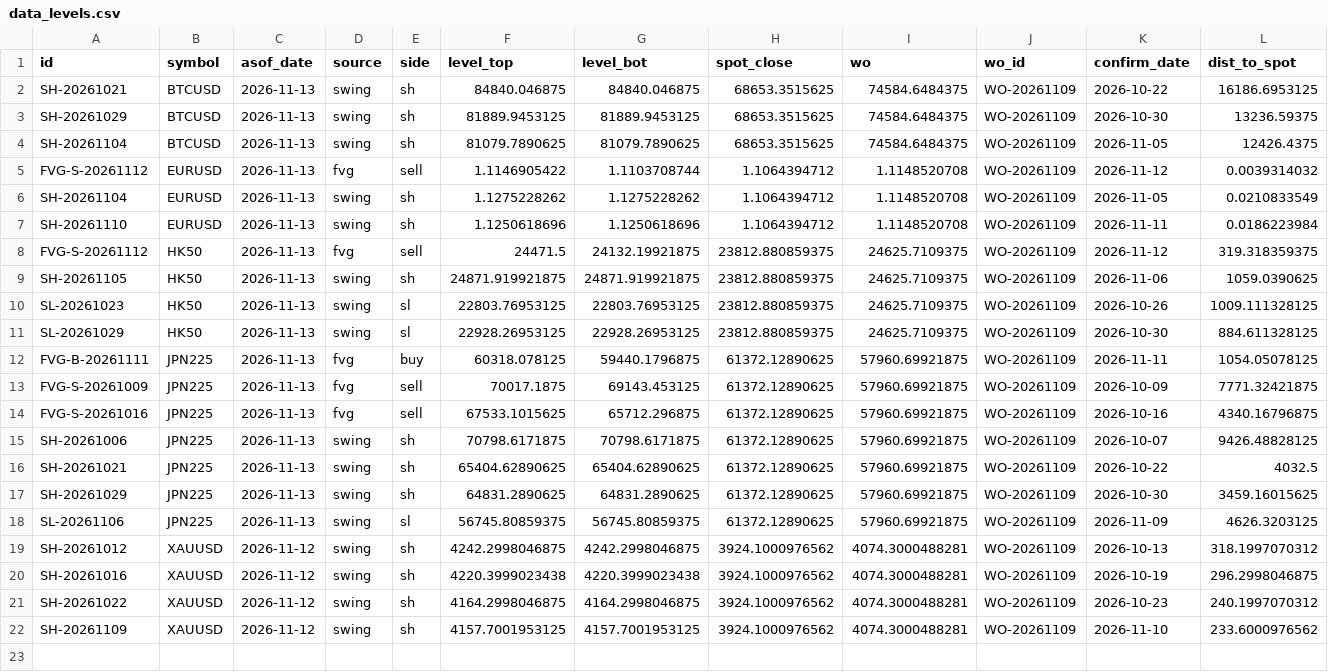
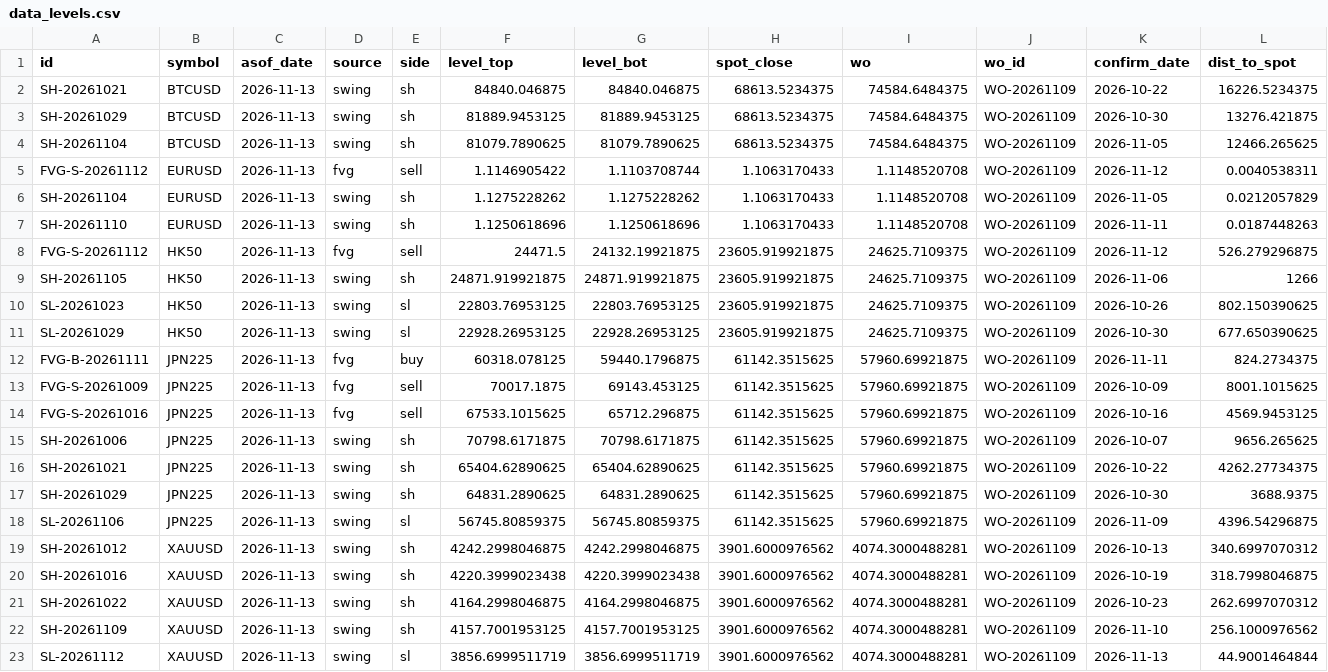
Before and after one commit to keenewong-ai/xauusd-bounce-live, a CSV file: data_levels.csv, drawn as a sheet.

```diff
--- a/data_levels.csv
+++ b/data_levels.csv
@@ -1,22 +1,23 @@
 id,symbol,asof_date,source,side,level_top,level_bot,spot_close,wo,wo_id,confirm_date,dist_to_spot
-SH-20261021,BTCUSD,2026-11-13,swing,sh,84840.046875,84840.046875,68653.3515625,74584.6484375,WO-20261109,2026-10-22,16186.6953125
-SH-20261029,BTCUSD,2026-11-13,swing,sh,81889.9453125,81889.9453125,68653.3515625,74584.6484375,WO-20261109,2026-10-30,13236.59375
-SH-20261104,BTCUSD,2026-11-13,swing,sh,81079.7890625,81079.7890625,68653.3515625,74584.6484375,WO-20261109,2026-11-05,12426.4375
-FVG-S-20261112,EURUSD,2026-11-13,fvg,sell,1.1146905422,1.1103708744,1.1064394712,1.1148520708,WO-20261109,2026-11-12,0.0039314032
-SH-20261104,EURUSD,2026-11-13,swing,sh,1.1275228262,1.1275228262,1.1064394712,1.1148520708,WO-20261109,2026-11-05,0.0210833549
-SH-20261110,EURUSD,2026-11-13,swing,sh,1.1250618696,1.1250618696,1.1064394712,1.1148520708,WO-20261109,2026-11-11,0.0186223984
-FVG-S-20261112,HK50,2026-11-13,fvg,sell,24471.5,24132.19921875,23812.880859375,24625.7109375,WO-20261109,2026-11-12,319.318359375
-SH-20261105,HK50,2026-11-13,swing,sh,24871.919921875,24871.919921875,23812.880859375,24625.7109375,WO-20261109,2026-11-06,1059.0390625
-SL-20261023,HK50,2026-11-13,swing,sl,22803.76953125,22803.76953125,23812.880859375,24625.7109375,WO-20261109,2026-10-26,1009.111328125
-SL-20261029,HK50,2026-11-13,swing,sl,22928.26953125,22928.26953125,23812.880859375,24625.7109375,WO-20261109,2026-10-30,884.611328125
-FVG-B-20261111,JPN225,2026-11-13,fvg,buy,60318.078125,59440.1796875,61372.12890625,57960.69921875,WO-20261109,2026-11-11,1054.05078125
-FVG-S-20261009,JPN225,2026-11-13,fvg,sell,70017.1875,69143.453125,61372.12890625,57960.69921875,WO-20261109,2026-10-09,7771.32421875
-FVG-S-20261016,JPN225,2026-11-13,fvg,sell,67533.1015625,65712.296875,61372.12890625,57960.69921875,WO-20261109,2026-10-16,4340.16796875
-SH-20261006,JPN225,2026-11-13,swing,sh,70798.6171875,70798.6171875,61372.12890625,57960.69921875,WO-20261109,2026-10-07,9426.48828125
-SH-20261021,JPN225,2026-11-13,swing,sh,65404.62890625,65404.62890625,61372.12890625,57960.69921875,WO-20261109,2026-10-22,4032.5
-SH-20261029,JPN225,2026-11-13,swing,sh,64831.2890625,64831.2890625,61372.12890625,57960.69921875,WO-20261109,2026-10-30,3459.16015625
-SL-20261106,JPN225,2026-11-13,swing,sl,56745.80859375,56745.80859375,61372.12890625,57960.69921875,WO-20261109,2026-11-09,4626.3203125
-SH-20261012,XAUUSD,2026-11-12,swing,sh,4242.2998046875,4242.2998046875,3924.1000976562,4074.3000488281,WO-20261109,2026-10-13,318.1997070312
-SH-20261016,XAUUSD,2026-11-12,swing,sh,4220.3999023438,4220.3999023438,3924.1000976562,4074.3000488281,WO-20261109,2026-10-19,296.2998046875
-SH-20261022,XAUUSD,2026-11-12,swing,sh,4164.2998046875,4164.2998046875,3924.1000976562,4074.3000488281,WO-20261109,2026-10-23,240.1997070312
-SH-20261109,XAUUSD,2026-11-12,swing,sh,4157.7001953125,4157.7001953125,3924.1000976562,4074.3000488281,WO-20261109,2026-11-10,233.6000976562
+SH-20261021,BTCUSD,2026-11-13,swing,sh,84840.046875,84840.046875,68613.5234375,74584.6484375,WO-20261109,2026-10-22,16226.5234375
+SH-20261029,BTCUSD,2026-11-13,swing,sh,81889.9453125,81889.9453125,68613.5234375,74584.6484375,WO-20261109,2026-10-30,13276.421875
+SH-20261104,BTCUSD,2026-11-13,swing,sh,81079.7890625,81079.7890625,68613.5234375,74584.6484375,WO-20261109,2026-11-05,12466.265625
+FVG-S-20261112,EURUSD,2026-11-13,fvg,sell,1.1146905422,1.1103708744,1.1063170433,1.1148520708,WO-20261109,2026-11-12,0.0040538311
+SH-20261104,EURUSD,2026-11-13,swing,sh,1.1275228262,1.1275228262,1.1063170433,1.1148520708,WO-20261109,2026-11-05,0.0212057829
+SH-20261110,EURUSD,2026-11-13,swing,sh,1.1250618696,1.1250618696,1.1063170433,1.1148520708,WO-20261109,2026-11-11,0.0187448263
+FVG-S-20261112,HK50,2026-11-13,fvg,sell,24471.5,24132.19921875,23605.919921875,24625.7109375,WO-20261109,2026-11-12,526.279296875
+SH-20261105,HK50,2026-11-13,swing,sh,24871.919921875,24871.919921875,23605.919921875,24625.7109375,WO-20261109,2026-11-06,1266
+SL-20261023,HK50,2026-11-13,swing,sl,22803.76953125,22803.76953125,23605.919921875,24625.7109375,WO-20261109,2026-10-26,802.150390625
+SL-20261029,HK50,2026-11-13,swing,sl,22928.26953125,22928.26953125,23605.919921875,24625.7109375,WO-20261109,2026-10-30,677.650390625
+FVG-B-20261111,JPN225,2026-11-13,fvg,buy,60318.078125,59440.1796875,61142.3515625,57960.69921875,WO-20261109,2026-11-11,824.2734375
+FVG-S-20261009,JPN225,2026-11-13,fvg,sell,70017.1875,69143.453125,61142.3515625,57960.69921875,WO-20261109,2026-10-09,8001.1015625
+FVG-S-20261016,JPN225,2026-11-13,fvg,sell,67533.1015625,65712.296875,61142.3515625,57960.69921875,WO-20261109,2026-10-16,4569.9453125
+SH-20261006,JPN225,2026-11-13,swing,sh,70798.6171875,70798.6171875,61142.3515625,57960.69921875,WO-20261109,2026-10-07,9656.265625
+SH-20261021,JPN225,2026-11-13,swing,sh,65404.62890625,65404.62890625,61142.3515625,57960.69921875,WO-20261109,2026-10-22,4262.27734375
+SH-20261029,JPN225,2026-11-13,swing,sh,64831.2890625,64831.2890625,61142.3515625,57960.69921875,WO-20261109,2026-10-30,3688.9375
+SL-20261106,JPN225,2026-11-13,swing,sl,56745.80859375,56745.80859375,61142.3515625,57960.69921875,WO-20261109,2026-11-09,4396.54296875
+SH-20261012,XAUUSD,2026-11-13,swing,sh,4242.2998046875,4242.2998046875,3901.6000976562,4074.3000488281,WO-20261109,2026-10-13,340.6997070312
+SH-20261016,XAUUSD,2026-11-13,swing,sh,4220.3999023438,4220.3999023438,3901.6000976562,4074.3000488281,WO-20261109,2026-10-19,318.7998046875
+SH-20261022,XAUUSD,2026-11-13,swing,sh,4164.2998046875,4164.2998046875,3901.6000976562,4074.3000488281,WO-20261109,2026-10-23,262.6997070312
+SH-20261109,XAUUSD,2026-11-13,swing,sh,4157.7001953125,4157.7001953125,3901.6000976562,4074.3000488281,WO-20261109,2026-11-10,256.1000976562
+SL-20261112,XAUUSD,2026-11-13,swing,sl,3856.6999511719,3856.6999511719,3901.6000976562,4074.3000488281,WO-20261109,2026-11-13,44.9001464844
```
Also changed, not shown: data_hist.csv, 2 other files.
